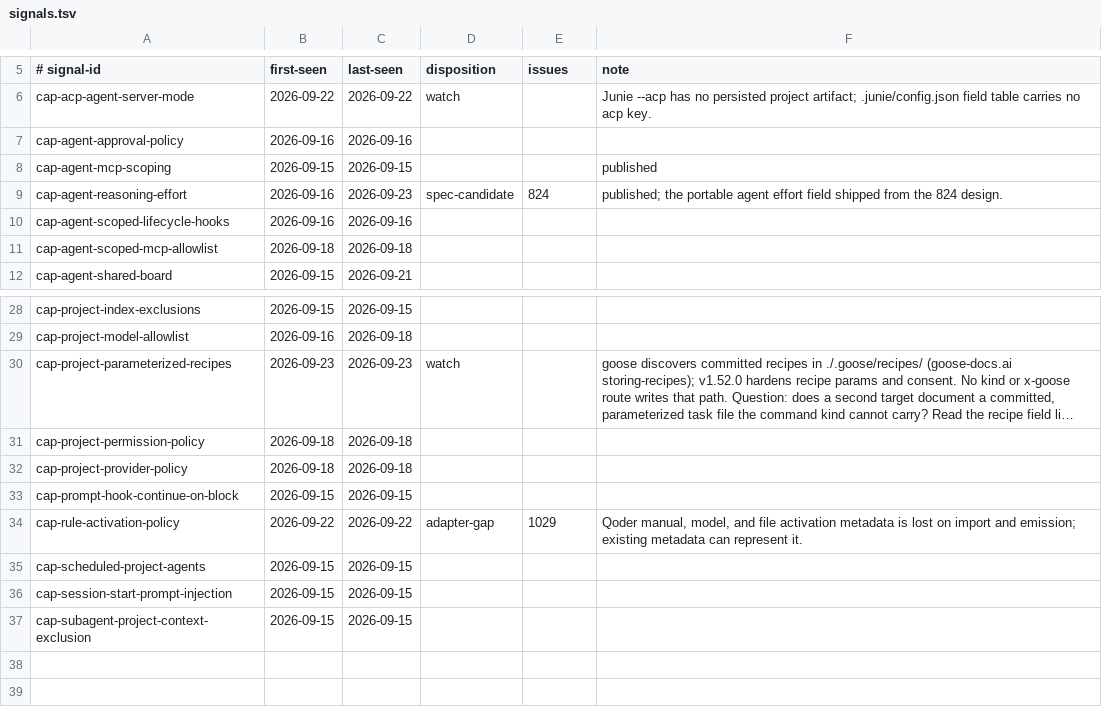
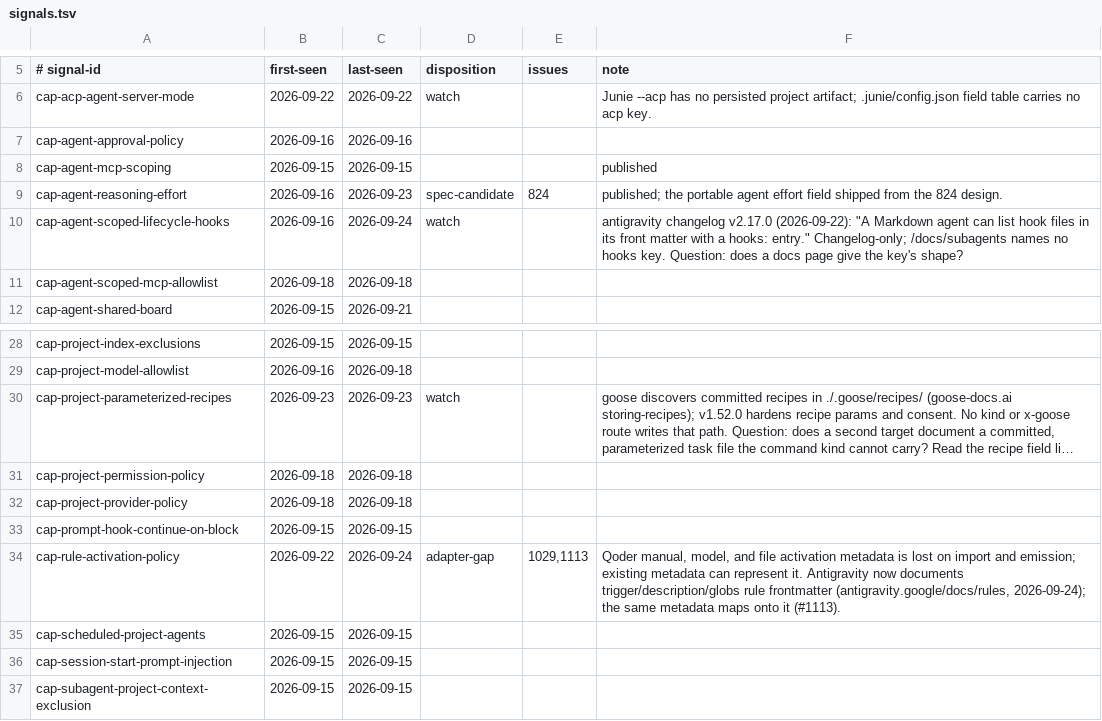
Before and after one commit to Chemaclass/agnostic-ai, a TSV file: scripts/target-audit/signals.tsv, drawn as a sheet; only a part is shown, gaps mark what is left out; long unchanged cells end in ….

```diff
--- a/scripts/target-audit/signals.tsv
+++ b/scripts/target-audit/signals.tsv
@@ -9,3 +9,3 @@ cap-agent-mcp-scoping	2026-09-15	2026-09-15			published
 cap-agent-reasoning-effort	2026-09-16	2026-09-23	spec-candidate	824	published; the portable agent effort field shipped from the 824 design.
-cap-agent-scoped-lifecycle-hooks	2026-09-16	2026-09-16			
+cap-agent-scoped-lifecycle-hooks	2026-09-16	2026-09-24	watch		antigravity changelog v2.17.0 (2026-09-22): "A Markdown agent can list hook files in its front matter with a hooks: entry." Changelog-only; /docs/subagents names no hooks key. Question: does a docs page give the key's shape?
 cap-agent-scoped-mcp-allowlist	2026-09-18	2026-09-18			
@@ -33,3 +33,3 @@ cap-project-provider-policy	2026-09-18	2026-09-18
 cap-prompt-hook-continue-on-block	2026-09-15	2026-09-15			
-cap-rule-activation-policy	2026-09-22	2026-09-22	adapter-gap	1029	Qoder manual, model, and file activation metadata is lost on import and emission; existing metadata can represent it.
+cap-rule-activation-policy	2026-09-22	2026-09-24	adapter-gap	1029,1113	Qoder manual, model, and file activation metadata is lost on import and emission; existing metadata can represent it. Antigravity now documents trigger/description/globs rule frontmatter (antigravity.google/docs/rules, 2026-09-24); the same metadata maps onto it (#1113).
 cap-scheduled-project-agents	2026-09-15	2026-09-15			
```
Also changed, not shown: 8 other files.
